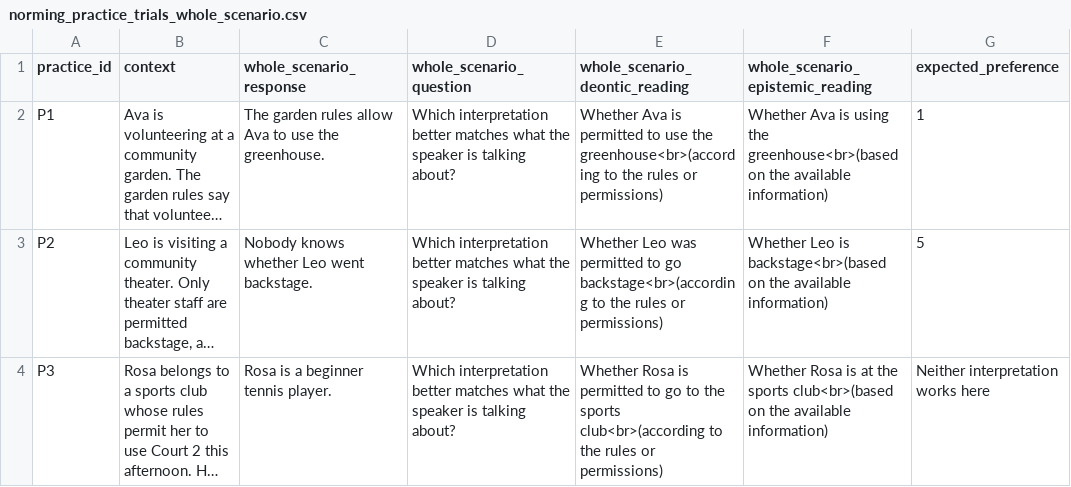
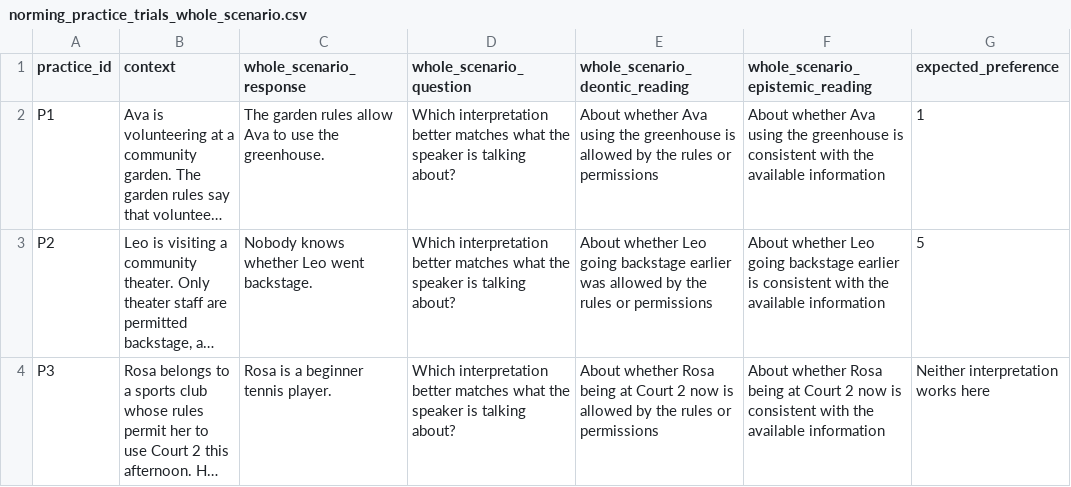
Before and after one commit to lucas-y-li/modal-learning, a CSV file: norming_practice_trials_whole_scenario.csv, drawn as a sheet; long unchanged cells end in …; the diff names each change by its address in the sheet, - before the commit and + after, or states it on an @@ line.

Commit message:
added initial norming 1 results and updated stimuli

```diff
--- a/norming_practice_trials_whole_scenario.csv
+++ b/norming_practice_trials_whole_scenario.csv
-E2 (whole_scenario_deontic_reading): Whether Ava is permitted to use the greenhouse<br>(according to the rules or permissions)
+E2 (whole_scenario_deontic_reading): About whether Ava using the greenhouse is allowed by the rules or permissions
-F2 (whole_scenario_epistemic_reading): Whether Ava is using the greenhouse<br>(based on the available information)
+F2 (whole_scenario_epistemic_reading): About whether Ava using the greenhouse is consistent with the available information
-E3 (whole_scenario_deontic_reading): Whether Leo was permitted to go backstage<br>(according to the rules or permissions)
+E3 (whole_scenario_deontic_reading): About whether Leo going backstage earlier was allowed by the rules or permissions
-F3 (whole_scenario_epistemic_reading): Whether Leo is backstage<br>(based on the available information)
+F3 (whole_scenario_epistemic_reading): About whether Leo going backstage earlier is consistent with the available information
-E4 (whole_scenario_deontic_reading): Whether Rosa is permitted to go to the sports club<br>(according to the rules or permissions)
+E4 (whole_scenario_deontic_reading): About whether Rosa being at Court 2 now is allowed by the rules or permissions
-F4 (whole_scenario_epistemic_reading): Whether Rosa is at the sports club<br>(based on the available information)
+F4 (whole_scenario_epistemic_reading): About whether Rosa being at Court 2 now is consistent with the available information
```
Also changed, not shown: 51 other files.
